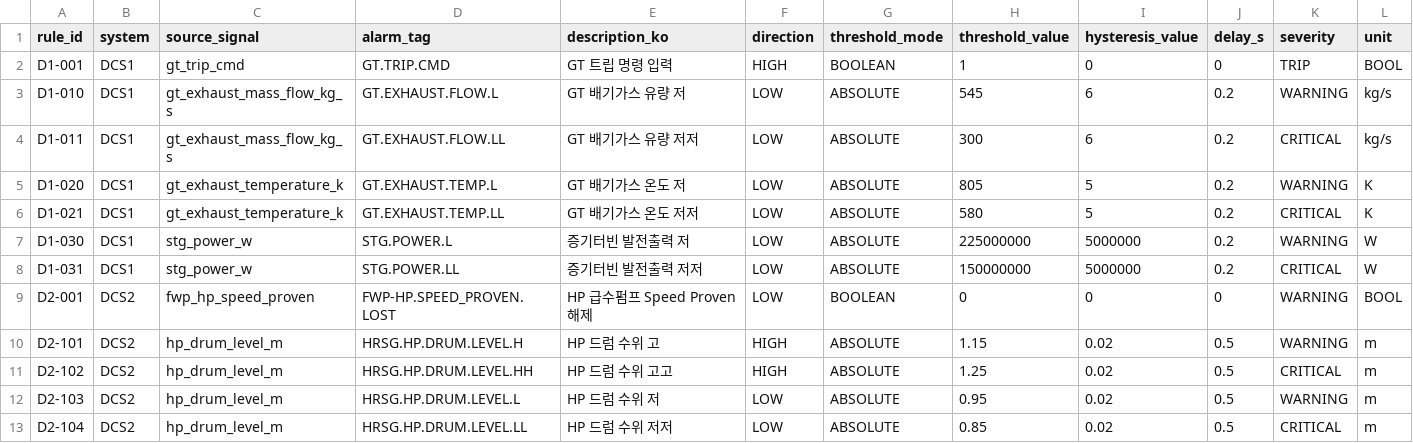
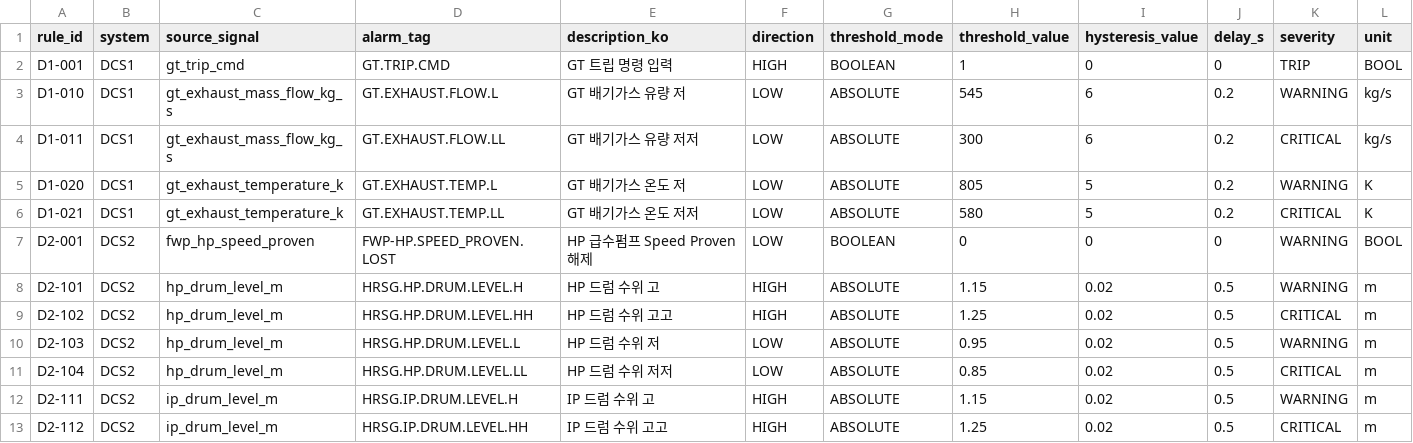
Before and after one commit to khaku25/triplens-thermosyspro-cloud-runner, a CSV file: config/dcs_alarm_rules.csv, drawn as a sheet; only a part is shown; the shorter side is filled out with more unchanged rows; rows hold the shown columns only; the diff names each change by its address in the sheet, - before the commit and + after, or states it on an @@ line.

```diff
--- a/config/dcs_alarm_rules.csv
+++ b/config/dcs_alarm_rules.csv
-row 7: D1-030 | DCS1 | stg_power_w | STG.POWER.L | 증기터빈 발전출력 저 | LOW | ABSOLUTE | 225000000 | 5000000 | 0.2 | WARNING | W
-row 8: D1-031 | DCS1 | stg_power_w | STG.POWER.LL | 증기터빈 발전출력 저저 | LOW | ABSOLUTE | 150000000 | 5000000 | 0.2 | CRITICAL | W
```
Also changed, not shown: config/ecms_a_settings.csv, data/thermo_vpp_full_tag_list.csv, 29 other files.
